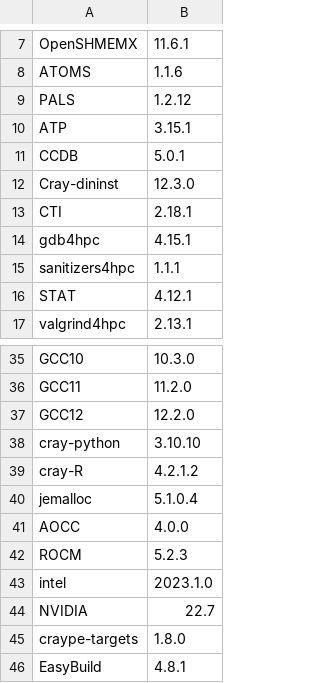
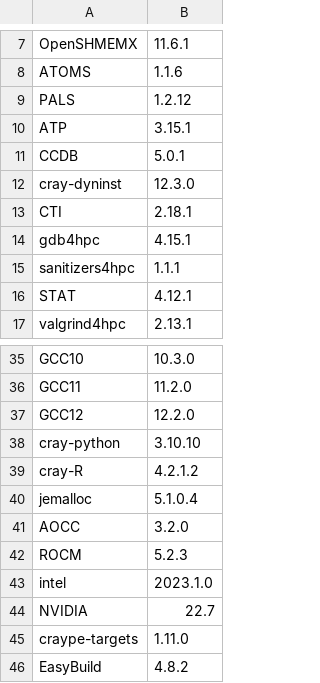
Before and after one commit to Lumi-supercomputer/LUMI-SoftwareStack, a CSV file: CrayPE/CPEpackages_23.09.csv, drawn as a sheet; only a part is shown, gaps mark what is left out.

Commit message:
Correct the CPE packages list based on what is actually on the system.

```diff
--- a/CrayPE/CPEpackages_23.09.csv
+++ b/CrayPE/CPEpackages_23.09.csv
@@ -11,3 +11,3 @@ ATP,3.15.1
 CCDB,5.0.1
-Cray-dininst,12.3.0
+cray-dyninst,12.3.0
 CTI,2.18.1
@@ -40,3 +40,3 @@ cray-R,4.2.1.2
 jemalloc,5.1.0.4
-AOCC,4.0.0
+AOCC,3.2.0
 ROCM,5.2.3
@@ -44,3 +44,3 @@ intel,2023.1.0
 NVIDIA,22.7
-craype-targets,1.8.0
-EasyBuild,4.8.1
+craype-targets,1.11.0
+EasyBuild,4.8.2
```
